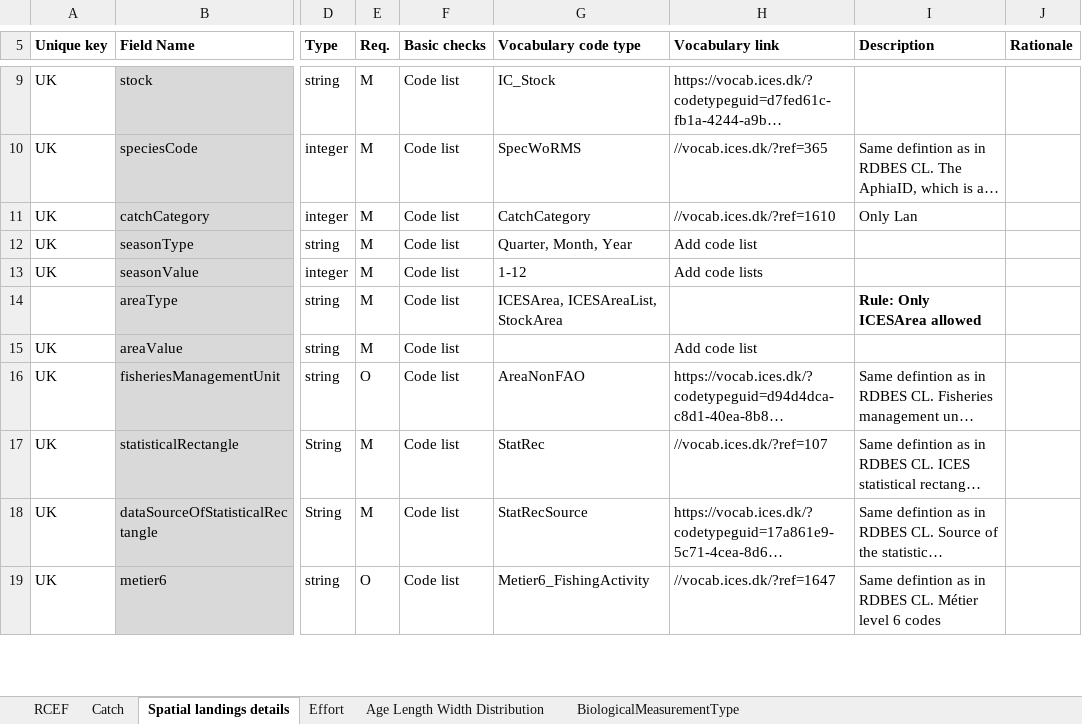
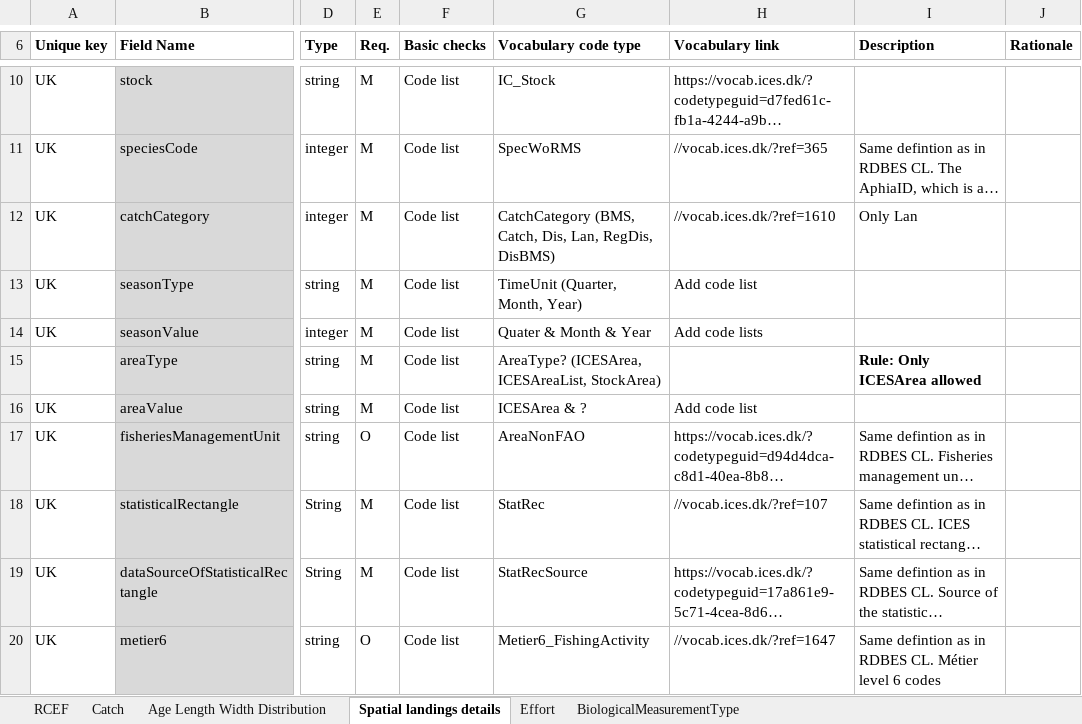
Before and after one commit to ices-tools-dev/RDBESstockCoord, an Excel workbook: WGRDBESstockCoord/format/RCEF_v16.1.xlsx, sheet Spatial landings details, drawn as a sheet; only a part is shown, gaps mark what is left out; long unchanged cells end in …; values as stored, in another font and other column widths than the file's, no borders; addresses are those after the commit; the diff covers the shown part only; the diff names each change by its address in the sheet, - before the commit and + after, or states it on an @@ line.

Commit message:
Update RCEF_v16.1.xlsx
Updated code list

```diff
--- a/WGRDBESstockCoord/format/RCEF_v16.1.xlsx (sheet Spatial landings details)
+++ b/WGRDBESstockCoord/format/RCEF_v16.1.xlsx (sheet Spatial landings details)
@@ sheet tab order changed: RCEF | Catch | Age Length Width Distribution | Spatial landings details | Effort | BiologicalMeasurementType @@
-G12 (Vocabulary code type): CatchCategory
+G12 (Vocabulary code type): CatchCategory (BMS, Catch, Dis, Lan, RegDis, DisBMS)
-G13 (Vocabulary code type): Quarter, Month, Year
+G13 (Vocabulary code type): TimeUnit (Quarter, Month, Year)
-G14 (Vocabulary code type): 1-12
+G14 (Vocabulary code type): Quater & Month & Year
-G15 (Vocabulary code type): ICESArea, ICESAreaList, StockArea
+G15 (Vocabulary code type): AreaType? (ICESArea, ICESAreaList, StockArea)
-G16 (Vocabulary code type): (empty)
+G16 (Vocabulary code type): ICESArea & ?
```
Also changed, not shown: 2 added rows, 5 edited cells and cell formats elsewhere in this sheet, sheet Catch, sheet Age Length Width Distribution, sheet Effort.
